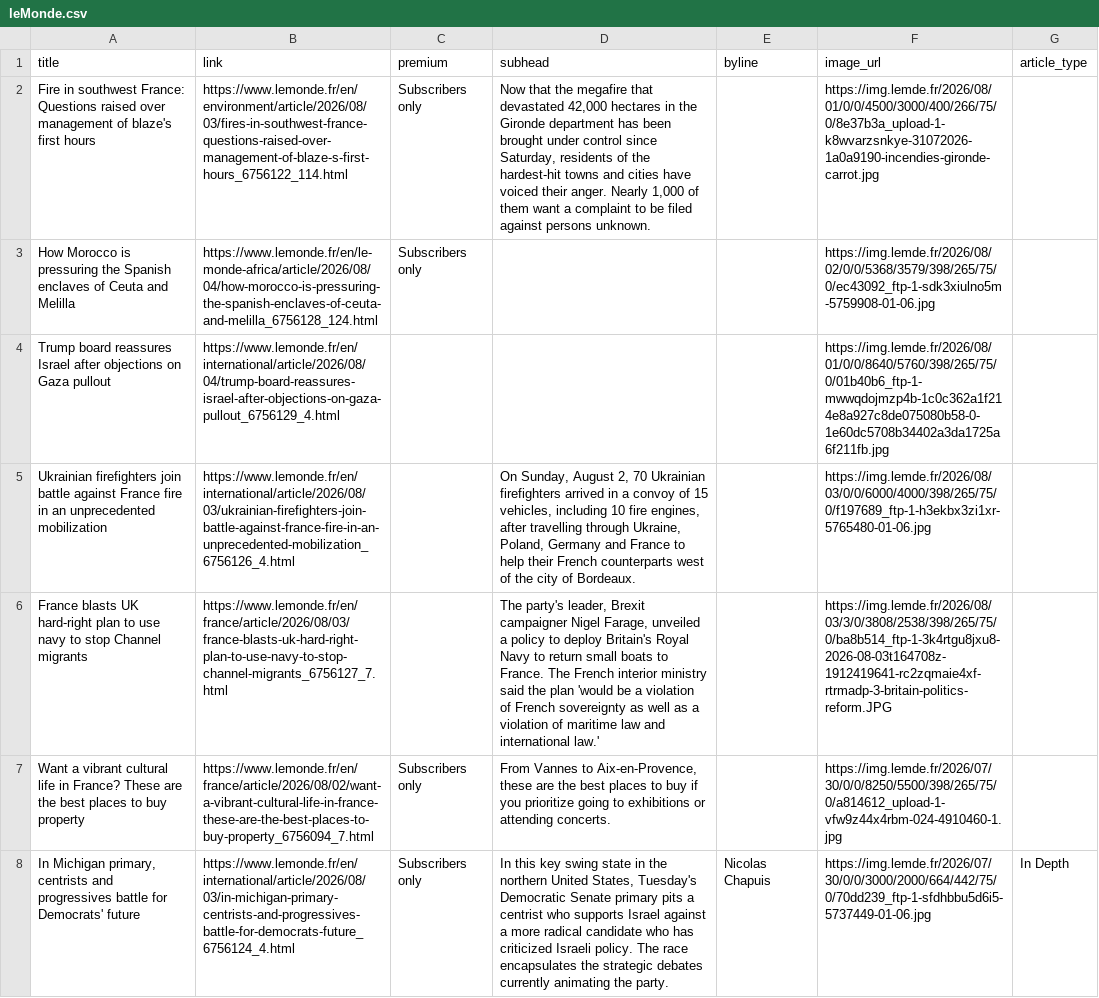
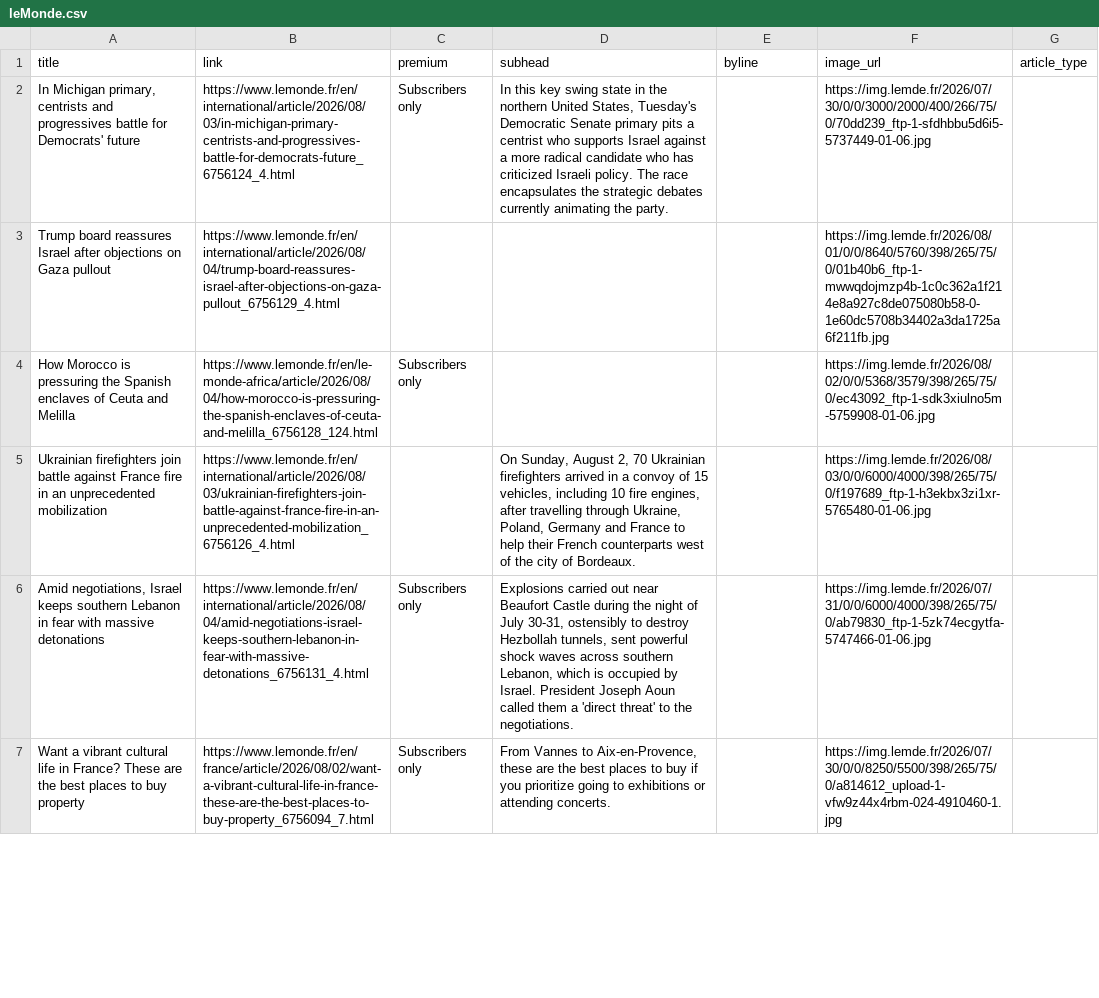
Before and after one commit to mango-jackson-gen1/LeMonde_webscraping_06172026, a CSV file: leMonde.csv, drawn as a sheet; only a part is shown; removed rows and columns are numbered as before the commit, all else as after; the diff covers the shown part only; the diff names each change by its address in the sheet, - before the commit and + after, or states it on an @@ line.

```diff
--- a/leMonde.csv
+++ b/leMonde.csv
-A2 (title): Fire in southwest France: Questions raised over management of blaze's first hours
+A2 (title): In Michigan primary, centrists and progressives battle for Democrats' future
-B2 (link): https://www.lemonde.fr/en/environment/article/2026/08/03/fires-in-southwest-france-questions-raised-over-management-of-blaze-s-first-hours_6756122_114.html
+B2 (link): https://www.lemonde.fr/en/international/article/2026/08/03/in-michigan-primary-centrists-and-progressives-battle-for-democrats-future_6756124_4.html
-D2 (subhead): Now that the megafire that devastated 42,000 hectares in the Gironde department has been brought under control since Saturday, residents of the hardest-hit towns and cities have voiced their anger. Nearly 1,000 of them want a complaint to be filed against persons unknown.
+D2 (subhead): In this key swing state in the northern United States, Tuesday's Democratic Senate primary pits a centrist who supports Israel against a more radical candidate who has criticized Israeli policy. The race encapsulates the strategic debates currently animating the party.
-F2 (image_url): https://img.lemde.fr/2026/08/01/0/0/4500/3000/400/266/75/0/8e37b3a_upload-1-k8wvarzsnkye-31072026-1a0a9190-incendies-gironde-carrot.jpg
+F2 (image_url): https://img.lemde.fr/2026/07/30/0/0/3000/2000/400/266/75/0/70dd239_ftp-1-sfdhbbu5d6i5-5737449-01-06.jpg
@@ row 4 moved to row 3: Trump board reassures Israel after objec… @@
-row 6: France blasts UK hard-right plan to use navy to stop Channel migrants | https://www.lemonde.fr/en/france/article/2026/08/03/france-blasts-uk-hard-right-plan-to-use-navy-to-stop-channel-migrants_6756127_7.html |  | The party's leader, Brexit campaigner Nigel Farage, unveiled a policy to deploy Britain's Royal Navy to return small boats to France. The French interior ministry said the plan 'would be a violation of French sovereignty as well as a violation of maritime law and international law.' |  | https://img.lemde.fr/2026/08/03/3/0/3808/2538/398/265/75/0/ba8b514_ftp-1-3k4rtgu8jxu8-2026-08-03t164708z-1912419641-rc2zqmaie4xf-rtrmadp-3-britain-politics-reform.JPG
+row 6: Amid negotiations, Israel keeps southern Lebanon in fear with massive detonations | https://www.lemonde.fr/en/international/article/2026/08/04/amid-negotiations-israel-keeps-southern-lebanon-in-fear-with-massive-detonations_6756131_4.html | Subscribers only | Explosions carried out near Beaufort Castle during the night of July 30-31, ostensibly to destroy Hezbollah tunnels, sent powerful shock waves across southern Lebanon, which is occupied by Israel. President Joseph Aoun called them a 'direct threat' to the negotiations. |  | https://img.lemde.fr/2026/07/31/0/0/6000/4000/398/265/75/0/ab79830_ftp-1-5zk74ecgytfa-5747466-01-06.jpg
-row 8: In Michigan primary, centrists and progressives battle for Democrats' future | https://www.lemonde.fr/en/international/article/2026/08/03/in-michigan-primary-centrists-and-progressives-battle-for-democrats-future_6756124_4.html | Subscribers only | In this key swing state in the northern United States, Tuesday's Democratic Senate primary pits a centrist who supports Israel against a more radical candidate who has criticized Israeli policy. The race encapsulates the strategic debates currently animating the party. | Nicolas Chapuis | https://img.lemde.fr/2026/07/30/0/0/3000/2000/664/442/75/0/70dd239_ftp-1-sfdhbbu5d6i5-5737449-01-06.jpg | In Depth
```
Also changed, not shown: 4 added rows, 3 removed rows, 2 moved rows and 1 edited cell elsewhere in this file.
